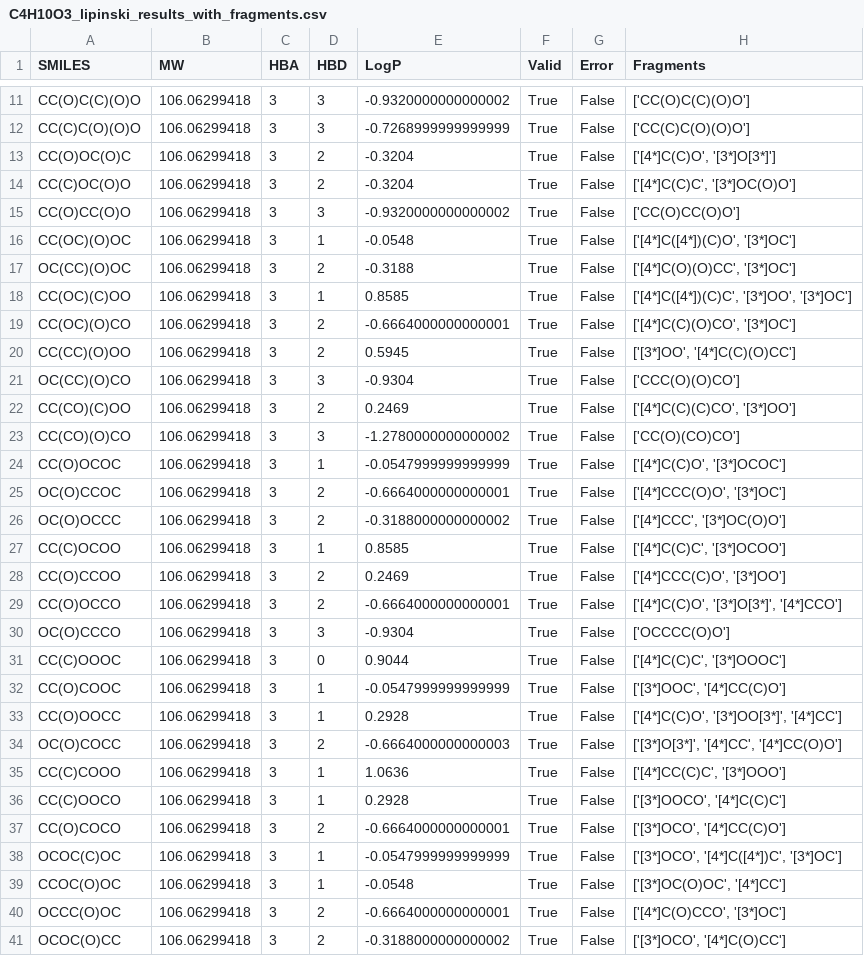
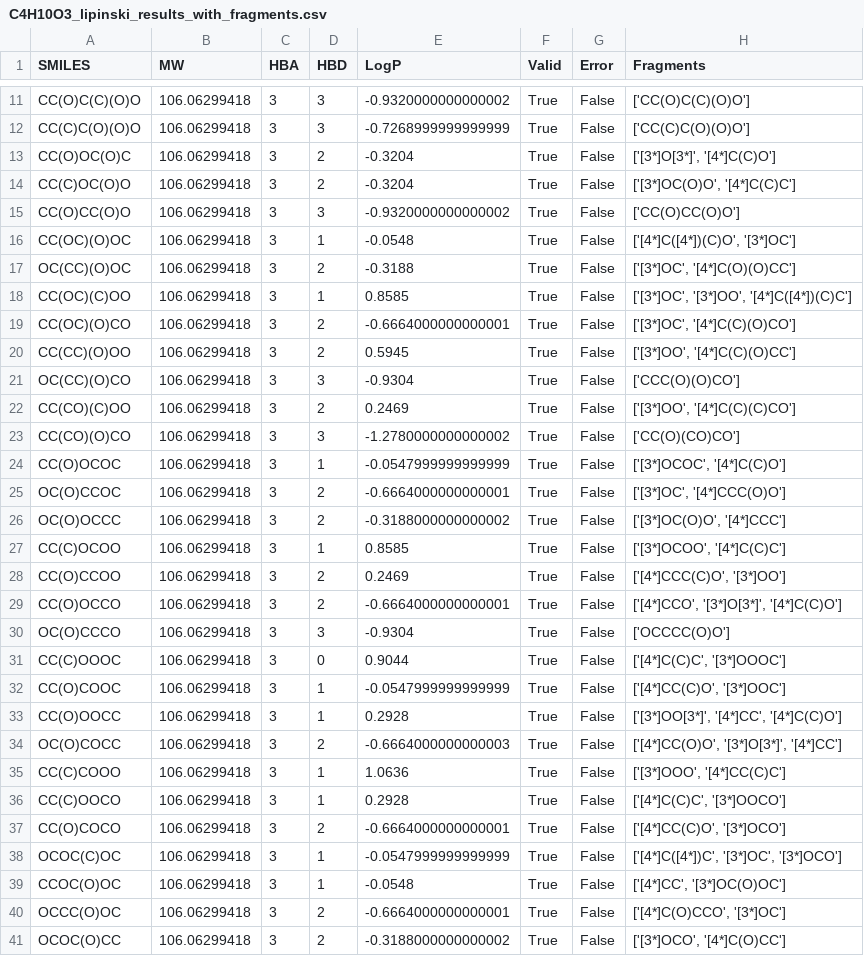
Before and after one commit to chemonke/snakemake, a CSV file: output/C4H10O3_lipinski_results_with_fragments.csv, drawn as a sheet; only a part is shown, gaps mark what is left out; the diff covers the shown part only.

```diff
--- a/output/C4H10O3_lipinski_results_with_fragments.csv
+++ b/output/C4H10O3_lipinski_results_with_fragments.csv
@@ -12,29 +12,29 @@ CC(O)C(C)(O)O,106.06299418,3,3,-0.9320000000000002,True,False,['CC(O)C(C)(O)O']
 CC(C)C(O)(O)O,106.06299418,3,3,-0.7268999999999999,True,False,['CC(C)C(O)(O)O']
-CC(O)OC(O)C,106.06299418,3,2,-0.3204,True,False,"['[4*]C(C)O', '[3*]O[3*]']"
-CC(C)OC(O)O,106.06299418,3,2,-0.3204,True,False,"['[4*]C(C)C', '[3*]OC(O)O']"
+CC(O)OC(O)C,106.06299418,3,2,-0.3204,True,False,"['[3*]O[3*]', '[4*]C(C)O']"
+CC(C)OC(O)O,106.06299418,3,2,-0.3204,True,False,"['[3*]OC(O)O', '[4*]C(C)C']"
 CC(O)CC(O)O,106.06299418,3,3,-0.9320000000000002,True,False,['CC(O)CC(O)O']
 CC(OC)(O)OC,106.06299418,3,1,-0.0548,True,False,"['[4*]C([4*])(C)O', '[3*]OC']"
-OC(CC)(O)OC,106.06299418,3,2,-0.3188,True,False,"['[4*]C(O)(O)CC', '[3*]OC']"
-CC(OC)(C)OO,106.06299418,3,1,0.8585,True,False,"['[4*]C([4*])(C)C', '[3*]OO', '[3*]OC']"
-CC(OC)(O)CO,106.06299418,3,2,-0.6664000000000001,True,False,"['[4*]C(C)(O)CO', '[3*]OC']"
+OC(CC)(O)OC,106.06299418,3,2,-0.3188,True,False,"['[3*]OC', '[4*]C(O)(O)CC']"
+CC(OC)(C)OO,106.06299418,3,1,0.8585,True,False,"['[3*]OC', '[3*]OO', '[4*]C([4*])(C)C']"
+CC(OC)(O)CO,106.06299418,3,2,-0.6664000000000001,True,False,"['[3*]OC', '[4*]C(C)(O)CO']"
 CC(CC)(O)OO,106.06299418,3,2,0.5945,True,False,"['[3*]OO', '[4*]C(C)(O)CC']"
 OC(CC)(O)CO,106.06299418,3,3,-0.9304,True,False,['CCC(O)(O)CO']
-CC(CO)(C)OO,106.06299418,3,2,0.2469,True,False,"['[4*]C(C)(C)CO', '[3*]OO']"
+CC(CO)(C)OO,106.06299418,3,2,0.2469,True,False,"['[3*]OO', '[4*]C(C)(C)CO']"
 CC(CO)(O)CO,106.06299418,3,3,-1.2780000000000002,True,False,['CC(O)(CO)CO']
-CC(O)OCOC,106.06299418,3,1,-0.0547999999999999,True,False,"['[4*]C(C)O', '[3*]OCOC']"
-OC(O)CCOC,106.06299418,3,2,-0.6664000000000001,True,False,"['[4*]CCC(O)O', '[3*]OC']"
-OC(O)OCCC,106.06299418,3,2,-0.3188000000000002,True,False,"['[4*]CCC', '[3*]OC(O)O']"
-CC(C)OCOO,106.06299418,3,1,0.8585,True,False,"['[4*]C(C)C', '[3*]OCOO']"
+CC(O)OCOC,106.06299418,3,1,-0.0547999999999999,True,False,"['[3*]OCOC', '[4*]C(C)O']"
+OC(O)CCOC,106.06299418,3,2,-0.6664000000000001,True,False,"['[3*]OC', '[4*]CCC(O)O']"
+OC(O)OCCC,106.06299418,3,2,-0.3188000000000002,True,False,"['[3*]OC(O)O', '[4*]CCC']"
+CC(C)OCOO,106.06299418,3,1,0.8585,True,False,"['[3*]OCOO', '[4*]C(C)C']"
 CC(O)CCOO,106.06299418,3,2,0.2469,True,False,"['[4*]CCC(C)O', '[3*]OO']"
-CC(O)OCCO,106.06299418,3,2,-0.6664000000000001,True,False,"['[4*]C(C)O', '[3*]O[3*]', '[4*]CCO']"
+CC(O)OCCO,106.06299418,3,2,-0.6664000000000001,True,False,"['[4*]CCO', '[3*]O[3*]', '[4*]C(C)O']"
 OC(O)CCCO,106.06299418,3,3,-0.9304,True,False,['OCCCC(O)O']
 CC(C)OOOC,106.06299418,3,0,0.9044,True,False,"['[4*]C(C)C', '[3*]OOOC']"
-CC(O)COOC,106.06299418,3,1,-0.0547999999999999,True,False,"['[3*]OOC', '[4*]CC(C)O']"
-CC(O)OOCC,106.06299418,3,1,0.2928,True,False,"['[4*]C(C)O', '[3*]OO[3*]', '[4*]CC']"
-OC(O)COCC,106.06299418,3,2,-0.6664000000000003,True,False,"['[3*]O[3*]', '[4*]CC', '[4*]CC(O)O']"
-CC(C)COOO,106.06299418,3,1,1.0636,True,False,"['[4*]CC(C)C', '[3*]OOO']"
-CC(C)OOCO,106.06299418,3,1,0.2928,True,False,"['[3*]OOCO', '[4*]C(C)C']"
-CC(O)COCO,106.06299418,3,2,-0.6664000000000001,True,False,"['[3*]OCO', '[4*]CC(C)O']"
-OCOC(C)OC,106.06299418,3,1,-0.0547999999999999,True,False,"['[3*]OCO', '[4*]C([4*])C', '[3*]OC']"
-CCOC(O)OC,106.06299418,3,1,-0.0548,True,False,"['[3*]OC(O)OC', '[4*]CC']"
+CC(O)COOC,106.06299418,3,1,-0.0547999999999999,True,False,"['[4*]CC(C)O', '[3*]OOC']"
+CC(O)OOCC,106.06299418,3,1,0.2928,True,False,"['[3*]OO[3*]', '[4*]CC', '[4*]C(C)O']"
+OC(O)COCC,106.06299418,3,2,-0.6664000000000003,True,False,"['[4*]CC(O)O', '[3*]O[3*]', '[4*]CC']"
+CC(C)COOO,106.06299418,3,1,1.0636,True,False,"['[3*]OOO', '[4*]CC(C)C']"
+CC(C)OOCO,106.06299418,3,1,0.2928,True,False,"['[4*]C(C)C', '[3*]OOCO']"
+CC(O)COCO,106.06299418,3,2,-0.6664000000000001,True,False,"['[4*]CC(C)O', '[3*]OCO']"
+OCOC(C)OC,106.06299418,3,1,-0.0547999999999999,True,False,"['[4*]C([4*])C', '[3*]OC', '[3*]OCO']"
+CCOC(O)OC,106.06299418,3,1,-0.0548,True,False,"['[4*]CC', '[3*]OC(O)OC']"
 OCCC(O)OC,106.06299418,3,2,-0.6664000000000001,True,False,"['[4*]C(O)CCO', '[3*]OC']"
```
Also changed, not shown: 28 edited cells elsewhere in this file, output/C3H6N6O6_fragment_analysis.csv, output/C4H10O3_fragment_analysis.csv, 8 other files.
